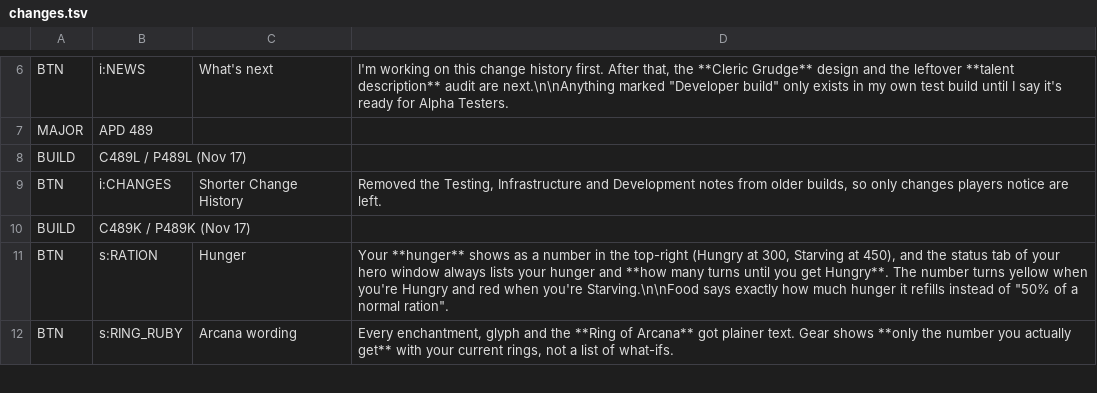
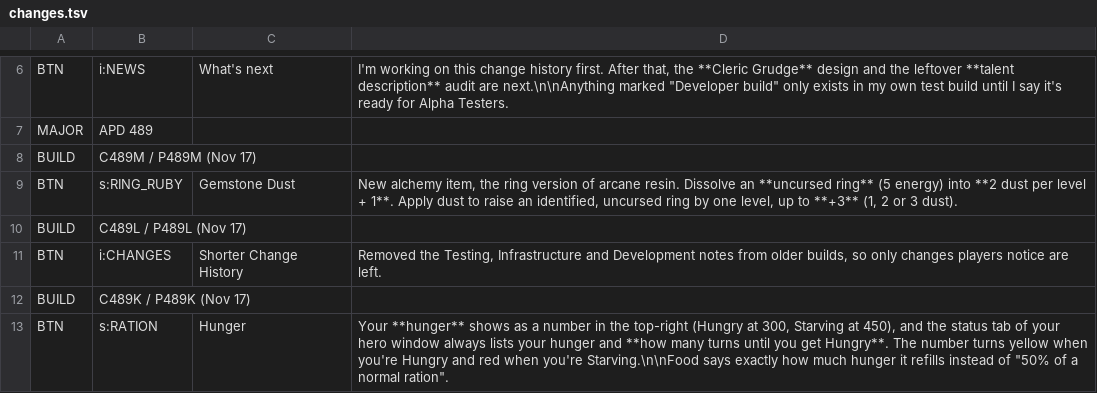
Before and after one commit to APD-Development/ShieldingShouldHaveWorked, a TSV file: core/src/main/assets/apd/changes.tsv, drawn as a sheet; only a part is shown, gaps mark what is left out; the shorter side is filled out with more unchanged rows.

```diff
--- a/core/src/main/assets/apd/changes.tsv
+++ b/core/src/main/assets/apd/changes.tsv
@@ -7,2 +7,4 @@ BTN	i:NEWS	What's next	I'm working on this change history first. After that, the
 MAJOR	APD 489
+BUILD	C489M / P489M (Nov 17)
+BTN	s:RING_RUBY	Gemstone Dust	New alchemy item, the ring version of arcane resin. Dissolve an **uncursed ring** (5 energy) into **2 dust per level + 1**. Apply dust to raise an identified, uncursed ring by one level, up to **+3** (1, 2 or 3 dust).
 BUILD	C489L / P489L (Nov 17)
```
Also changed, not shown: 5 other files.
